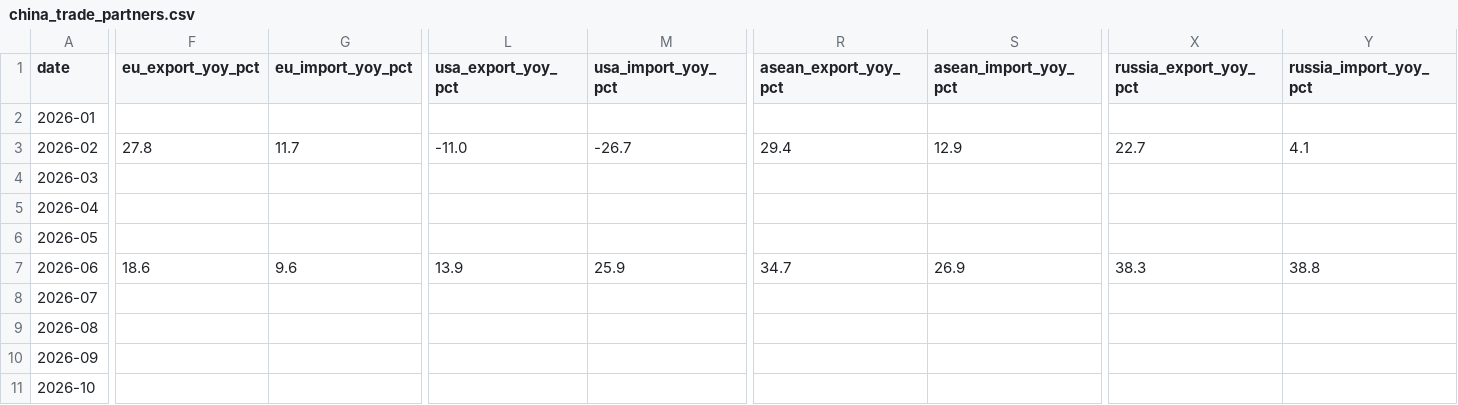
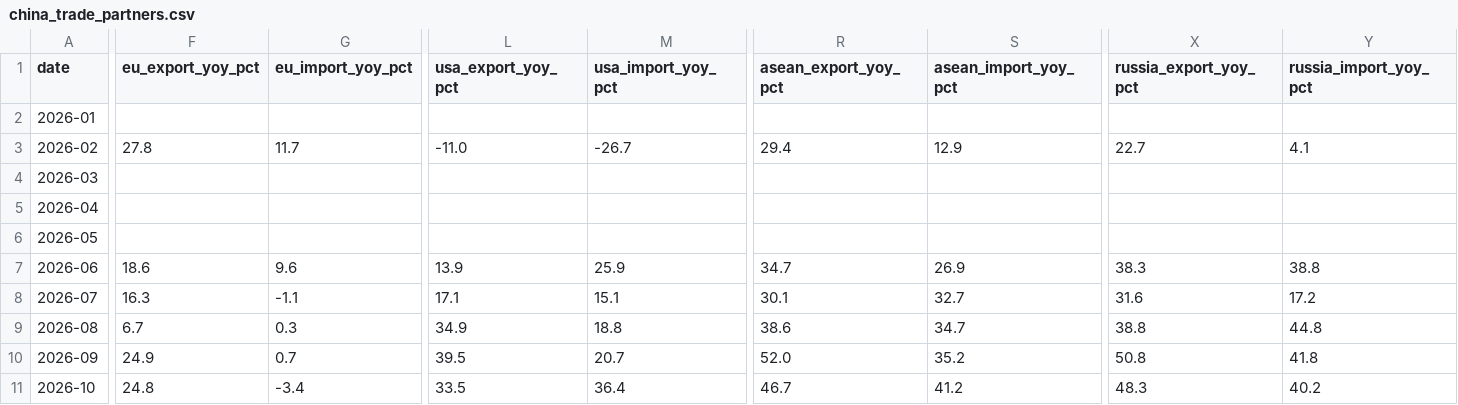
Before and after one commit to DoiEnnoson/TradeBalanceTracker, a CSV file: data/china_trade_partners.csv, drawn as a sheet; only a part is shown, gaps mark what is left out; the diff names each change by its address in the sheet, - before the commit and + after, or states it on an @@ line.

```diff
--- a/data/china_trade_partners.csv
+++ b/data/china_trade_partners.csv
-F8 (eu_export_yoy_pct): (empty)
+F8 (eu_export_yoy_pct): 16.3
-G8 (eu_import_yoy_pct): (empty)
+G8 (eu_import_yoy_pct): -1.1
-L8 (usa_export_yoy_pct): (empty)
+L8 (usa_export_yoy_pct): 17.1
-M8 (usa_import_yoy_pct): (empty)
+M8 (usa_import_yoy_pct): 15.1
-R8 (asean_export_yoy_pct): (empty)
+R8 (asean_export_yoy_pct): 30.1
-S8 (asean_import_yoy_pct): (empty)
+S8 (asean_import_yoy_pct): 32.7
-X8 (russia_export_yoy_pct): (empty)
+X8 (russia_export_yoy_pct): 31.6
-Y8 (russia_import_yoy_pct): (empty)
+Y8 (russia_import_yoy_pct): 17.2
-F9 (eu_export_yoy_pct): (empty)
+F9 (eu_export_yoy_pct): 6.7
-G9 (eu_import_yoy_pct): (empty)
+G9 (eu_import_yoy_pct): 0.3
-L9 (usa_export_yoy_pct): (empty)
+L9 (usa_export_yoy_pct): 34.9
-M9 (usa_import_yoy_pct): (empty)
+M9 (usa_import_yoy_pct): 18.8
-R9 (asean_export_yoy_pct): (empty)
+R9 (asean_export_yoy_pct): 38.6
-S9 (asean_import_yoy_pct): (empty)
+S9 (asean_import_yoy_pct): 34.7
-X9 (russia_export_yoy_pct): (empty)
+X9 (russia_export_yoy_pct): 38.8
-Y9 (russia_import_yoy_pct): (empty)
+Y9 (russia_import_yoy_pct): 44.8
-F10 (eu_export_yoy_pct): (empty)
+F10 (eu_export_yoy_pct): 24.9
-G10 (eu_import_yoy_pct): (empty)
+G10 (eu_import_yoy_pct): 0.7
-L10 (usa_export_yoy_pct): (empty)
+L10 (usa_export_yoy_pct): 39.5
-M10 (usa_import_yoy_pct): (empty)
+M10 (usa_import_yoy_pct): 20.7
-R10 (asean_export_yoy_pct): (empty)
+R10 (asean_export_yoy_pct): 52.0
-S10 (asean_import_yoy_pct): (empty)
+S10 (asean_import_yoy_pct): 35.2
-X10 (russia_export_yoy_pct): (empty)
+X10 (russia_export_yoy_pct): 50.8
-Y10 (russia_import_yoy_pct): (empty)
+Y10 (russia_import_yoy_pct): 41.8
-F11 (eu_export_yoy_pct): (empty)
+F11 (eu_export_yoy_pct): 24.8
-G11 (eu_import_yoy_pct): (empty)
+G11 (eu_import_yoy_pct): -3.4
-L11 (usa_export_yoy_pct): (empty)
+L11 (usa_export_yoy_pct): 33.5
-M11 (usa_import_yoy_pct): (empty)
+M11 (usa_import_yoy_pct): 36.4
-R11 (asean_export_yoy_pct): (empty)
+R11 (asean_export_yoy_pct): 46.7
-S11 (asean_import_yoy_pct): (empty)
+S11 (asean_import_yoy_pct): 41.2
-X11 (russia_export_yoy_pct): (empty)
+X11 (russia_export_yoy_pct): 48.3
-Y11 (russia_import_yoy_pct): (empty)
+Y11 (russia_import_yoy_pct): 40.2
```
